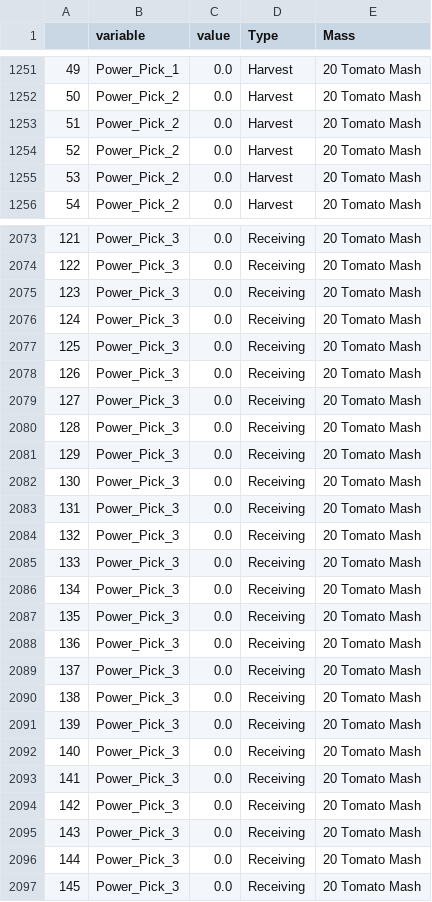
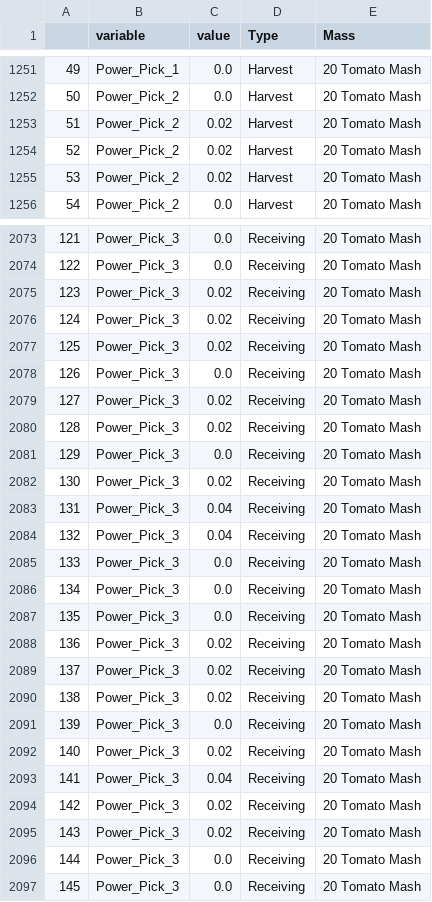
Before and after one commit to gareyes3/CPS-Farm-to-Facility_L_T, a CSV file: Model/Data_Tomato_Outputs/Powers_Out_PS2.csv, drawn as a sheet; only a part is shown, gaps mark what is left out; the diff covers the shown part only.

```diff
--- a/Model/Data_Tomato_Outputs/Powers_Out_PS2.csv
+++ b/Model/Data_Tomato_Outputs/Powers_Out_PS2.csv
@@ -1252,5 +1252,5 @@
 50,Power_Pick_2,0.0,Harvest,20 Tomato Mash
-51,Power_Pick_2,0.0,Harvest,20 Tomato Mash
-52,Power_Pick_2,0.0,Harvest,20 Tomato Mash
-53,Power_Pick_2,0.0,Harvest,20 Tomato Mash
+51,Power_Pick_2,0.02,Harvest,20 Tomato Mash
+52,Power_Pick_2,0.02,Harvest,20 Tomato Mash
+53,Power_Pick_2,0.02,Harvest,20 Tomato Mash
 54,Power_Pick_2,0.0,Harvest,20 Tomato Mash
@@ -2074,12 +2074,12 @@
 122,Power_Pick_3,0.0,Receiving,20 Tomato Mash
-123,Power_Pick_3,0.0,Receiving,20 Tomato Mash
-124,Power_Pick_3,0.0,Receiving,20 Tomato Mash
-125,Power_Pick_3,0.0,Receiving,20 Tomato Mash
+123,Power_Pick_3,0.02,Receiving,20 Tomato Mash
+124,Power_Pick_3,0.02,Receiving,20 Tomato Mash
+125,Power_Pick_3,0.02,Receiving,20 Tomato Mash
 126,Power_Pick_3,0.0,Receiving,20 Tomato Mash
-127,Power_Pick_3,0.0,Receiving,20 Tomato Mash
-128,Power_Pick_3,0.0,Receiving,20 Tomato Mash
+127,Power_Pick_3,0.02,Receiving,20 Tomato Mash
+128,Power_Pick_3,0.02,Receiving,20 Tomato Mash
 129,Power_Pick_3,0.0,Receiving,20 Tomato Mash
-130,Power_Pick_3,0.0,Receiving,20 Tomato Mash
-131,Power_Pick_3,0.0,Receiving,20 Tomato Mash
-132,Power_Pick_3,0.0,Receiving,20 Tomato Mash
+130,Power_Pick_3,0.02,Receiving,20 Tomato Mash
+131,Power_Pick_3,0.04,Receiving,20 Tomato Mash
+132,Power_Pick_3,0.04,Receiving,20 Tomato Mash
 133,Power_Pick_3,0.0,Receiving,20 Tomato Mash
@@ -2087,10 +2087,10 @@
 135,Power_Pick_3,0.0,Receiving,20 Tomato Mash
-136,Power_Pick_3,0.0,Receiving,20 Tomato Mash
-137,Power_Pick_3,0.0,Receiving,20 Tomato Mash
-138,Power_Pick_3,0.0,Receiving,20 Tomato Mash
+136,Power_Pick_3,0.02,Receiving,20 Tomato Mash
+137,Power_Pick_3,0.02,Receiving,20 Tomato Mash
+138,Power_Pick_3,0.02,Receiving,20 Tomato Mash
 139,Power_Pick_3,0.0,Receiving,20 Tomato Mash
-140,Power_Pick_3,0.0,Receiving,20 Tomato Mash
-141,Power_Pick_3,0.0,Receiving,20 Tomato Mash
-142,Power_Pick_3,0.0,Receiving,20 Tomato Mash
-143,Power_Pick_3,0.0,Receiving,20 Tomato Mash
+140,Power_Pick_3,0.02,Receiving,20 Tomato Mash
+141,Power_Pick_3,0.04,Receiving,20 Tomato Mash
+142,Power_Pick_3,0.02,Receiving,20 Tomato Mash
+143,Power_Pick_3,0.02,Receiving,20 Tomato Mash
 144,Power_Pick_3,0.0,Receiving,20 Tomato Mash
```
Also changed, not shown: 114 edited cells elsewhere in this file, Model/Data_Tomato_Outputs/Powers_Out2.csv, 9 other files.
